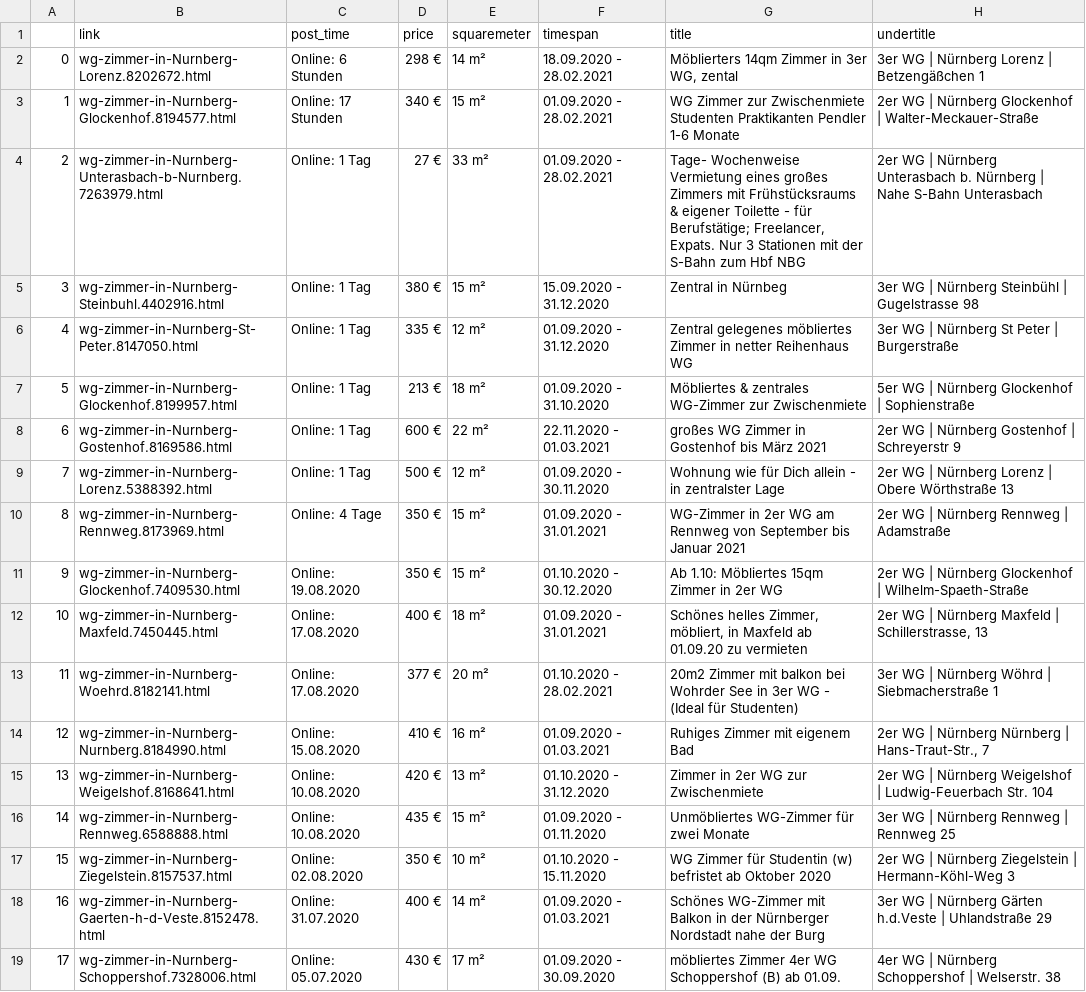
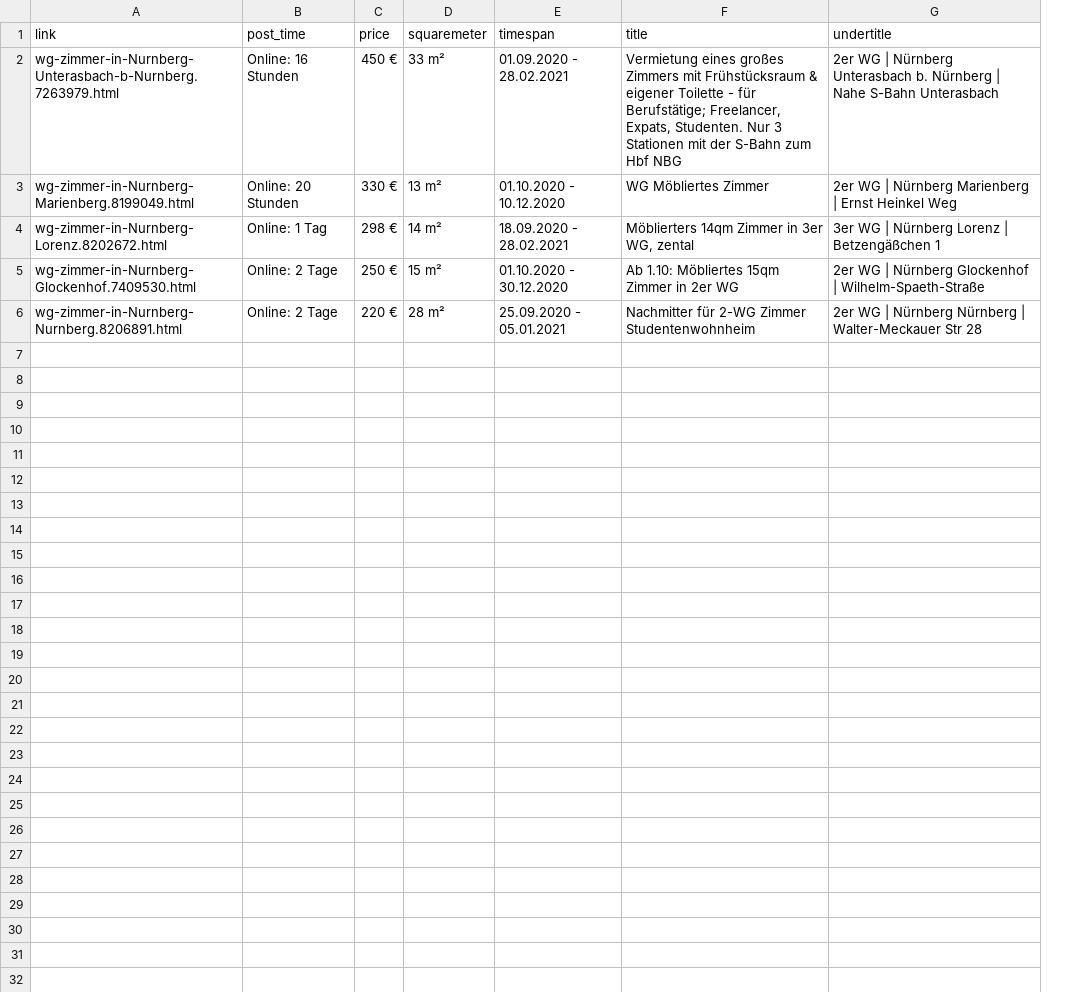
Before and after one commit to pirnerjonas/wg_gesucht, a CSV file: data/archive.csv, drawn as a sheet; removed rows and columns are numbered as before the commit, all else as after; the diff names each change by its address in the sheet, - before the commit and + after, or states it on an @@ line.

Commit message:
fresh data

```diff
--- a/data/archive.csv
+++ b/data/archive.csv
-column A, row 2: 0; row 11: 9
+row 2: wg-zimmer-in-Nurnberg-Unterasbach-b-Nurnberg.7263979.html | Online: 16 Stunden | 450 € | 33 m² | 01.09.2020 - 28.02.2021 | Vermietung eines großes Zimmers mit Frühstücksraum & eigener Toilette - für Berufstätige; Freelancer, Expats, Studenten. Nur 3 Stationen mit der S-Bahn zum Hbf NBG | 2er WG | Nürnberg Unterasbach b. Nürnberg | Nahe S-Bahn Unterasbach
+row 3: wg-zimmer-in-Nurnberg-Marienberg.8199049.html | Online: 20 Stunden | 330 € | 13 m² | 01.10.2020 - 10.12.2020 | WG Möbliertes Zimmer | 2er WG | Nürnberg Marienberg | Ernst Heinkel Weg
-B4 (post_time): Online: 6 Stunden
+B4 (post_time): Online: 1 Tag
-row 3: 1 | wg-zimmer-in-Nurnberg-Glockenhof.8194577.html | Online: 17 Stunden | 340 € | 15 m² | 01.09.2020 - 28.02.2021 | WG Zimmer zur Zwischenmiete Studenten Praktikanten Pendler 1-6 Monate | 2er WG | Nürnberg Glockenhof | Walter-Meckauer-Straße
-row 4: 2 | wg-zimmer-in-Nurnberg-Unterasbach-b-Nurnberg.7263979.html | Online: 1 Tag | 27 € | 33 m² | 01.09.2020 - 28.02.2021 | Tage- Wochenweise Vermietung eines großes Zimmers mit Frühstücksraums & eigener Toilette - für Berufstätige; Freelancer, Expats. Nur 3 Stationen mit der S-Bahn zum Hbf NBG | 2er WG | Nürnberg Unterasbach b. Nürnberg | Nahe S-Bahn Unterasbach
-row 5: 3 | wg-zimmer-in-Nurnberg-Steinbuhl.4402916.html | Online: 1 Tag | 380 € | 15 m² | 15.09.2020 - 31.12.2020 | Zentral in Nürnbeg | 3er WG | Nürnberg Steinbühl | Gugelstrasse 98
-row 6: 4 | wg-zimmer-in-Nurnberg-St-Peter.8147050.html | Online: 1 Tag | 335 € | 12 m² | 01.09.2020 - 31.12.2020 | Zentral gelegenes möbliertes Zimmer in netter Reihenhaus WG | 3er WG | Nürnberg St Peter | Burgerstraße
-row 7: 5 | wg-zimmer-in-Nurnberg-Glockenhof.8199957.html | Online: 1 Tag | 213 € | 18 m² | 01.09.2020 - 31.10.2020 | Möbliertes & zentrales WG-Zimmer zur Zwischenmiete | 5er WG | Nürnberg Glockenhof | Sophienstraße
-row 8: 6 | wg-zimmer-in-Nurnberg-Gostenhof.8169586.html | Online: 1 Tag | 600 € | 22 m² | 22.11.2020 - 01.03.2021 | großes WG Zimmer in Gostenhof bis März 2021 | 2er WG | Nürnberg Gostenhof | Schreyerstr 9
-row 9: 7 | wg-zimmer-in-Nurnberg-Lorenz.5388392.html | Online: 1 Tag | 500 € | 12 m² | 01.09.2020 - 30.11.2020 | Wohnung wie für Dich allein - in zentralster Lage | 2er WG | Nürnberg Lorenz | Obere Wörthstraße 13
-row 10: 8 | wg-zimmer-in-Nurnberg-Rennweg.8173969.html | Online: 4 Tage | 350 € | 15 m² | 01.09.2020 - 31.01.2021 | WG-Zimmer in 2er WG am Rennweg von September bis Januar 2021 | 2er WG | Nürnberg Rennweg | Adamstraße
-B5 (post_time): Online: 19.08.2020
+B5 (post_time): Online: 2 Tage
-C5 (price): 350 €
+C5 (price): 250 €
-row 12: 10 | wg-zimmer-in-Nurnberg-Maxfeld.7450445.html | Online: 17.08.2020 | 400 € | 18 m² | 01.09.2020 - 31.01.2021 | Schönes helles Zimmer, möbliert, in Maxfeld ab 01.09.20 zu vermieten | 2er WG | Nürnberg Maxfeld | Schillerstrasse, 13
-row 13: 11 | wg-zimmer-in-Nurnberg-Woehrd.8182141.html | Online: 17.08.2020 | 377 € | 20 m² | 01.10.2020 - 28.02.2021 | 20m2 Zimmer mit balkon bei Wohrder See in 3er WG - (Ideal für Studenten) | 3er WG | Nürnberg Wöhrd | Siebmacherstraße 1
-row 14: 12 | wg-zimmer-in-Nurnberg-Nurnberg.8184990.html | Online: 15.08.2020 | 410 € | 16 m² | 01.09.2020 - 01.03.2021 | Ruhiges Zimmer mit eigenem Bad | 2er WG | Nürnberg Nürnberg | Hans-Traut-Str., 7
-row 15: 13 | wg-zimmer-in-Nurnberg-Weigelshof.8168641.html | Online: 10.08.2020 | 420 € | 13 m² | 01.10.2020 - 31.12.2020 | Zimmer in 2er WG zur Zwischenmiete | 2er WG | Nürnberg Weigelshof | Ludwig-Feuerbach Str. 104
-row 16: 14 | wg-zimmer-in-Nurnberg-Rennweg.6588888.html | Online: 10.08.2020 | 435 € | 15 m² | 01.09.2020 - 01.11.2020 | Unmöbliertes WG-Zimmer für zwei Monate | 3er WG | Nürnberg Rennweg | Rennweg 25
-row 17: 15 | wg-zimmer-in-Nurnberg-Ziegelstein.8157537.html | Online: 02.08.2020 | 350 € | 10 m² | 01.10.2020 - 15.11.2020 | WG Zimmer für Studentin (w) befristet ab Oktober 2020 | 2er WG | Nürnberg Ziegelstein | Hermann-Köhl-Weg 3
-row 18: 16 | wg-zimmer-in-Nurnberg-Gaerten-h-d-Veste.8152478.html | Online: 31.07.2020 | 400 € | 14 m² | 01.09.2020 - 01.03.2021 | Schönes WG-Zimmer mit Balkon in der Nürnberger Nordstadt nahe der Burg | 3er WG | Nürnberg Gärten h.d.Veste | Uhlandstraße 29
-row 19: 17 | wg-zimmer-in-Nurnberg-Schoppershof.7328006.html | Online: 05.07.2020 | 430 € | 17 m² | 01.09.2020 - 30.09.2020 | möbliertes Zimmer 4er WG Schoppershof (B) ab 01.09. | 4er WG | Nürnberg Schoppershof | Welserstr. 38
+row 6: wg-zimmer-in-Nurnberg-Nurnberg.8206891.html | Online: 2 Tage | 220 € | 28 m² | 25.09.2020 - 05.01.2021 | Nachmitter für 2-WG Zimmer Studentenwohnheim | 2er WG | Nürnberg Nürnberg | Walter-Meckauer Str 28
```
Also changed, not shown: data/current.csv, 1 other file.
